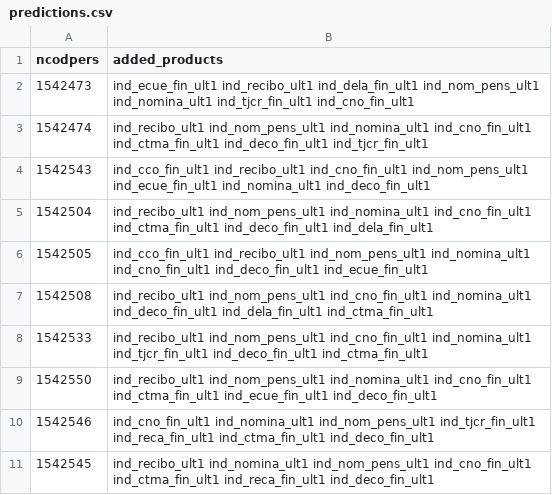
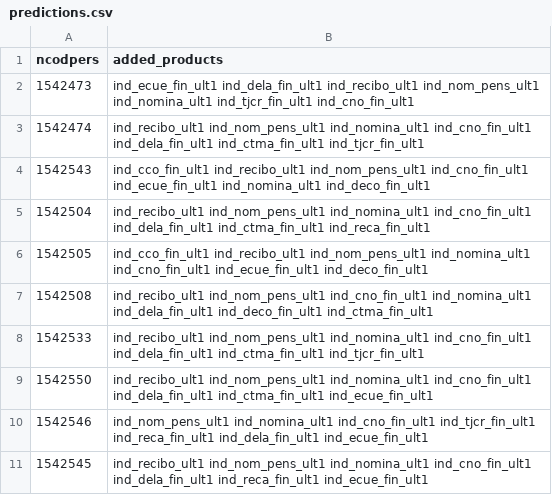
Before and after one commit to rshanker779/santander-product-recommendation, a CSV file: base/santander_kaggle/results/predictions.csv, drawn as a sheet.

Commit message:
Updated model and data code

```diff
--- a/base/santander_kaggle/results/predictions.csv
+++ b/base/santander_kaggle/results/predictions.csv
@@ -1,11 +1,11 @@
 ncodpers,added_products
-1542473,ind_ecue_fin_ult1 ind_recibo_ult1 ind_dela_fin_ult1 ind_nom_pens_ult1 ind_nomina_ult1 ind_tjcr_fin_ult1 ind_cno_fin_ult1
-1542474,ind_recibo_ult1 ind_nom_pens_ult1 ind_nomina_ult1 ind_cno_fin_ult1 ind_ctma_fin_ult1 ind_deco_fin_ult1 ind_tjcr_fin_ult1
-1542543,ind_cco_fin_ult1 ind_recibo_ult1 ind_cno_fin_ult1 ind_nom_pens_ult1 ind_ecue_fin_ult1 ind_nomina_ult1 ind_deco_fin_ult1
-1542504,ind_recibo_ult1 ind_nom_pens_ult1 ind_nomina_ult1 ind_cno_fin_ult1 ind_ctma_fin_ult1 ind_deco_fin_ult1 ind_dela_fin_ult1
-1542505,ind_cco_fin_ult1 ind_recibo_ult1 ind_nom_pens_ult1 ind_nomina_ult1 ind_cno_fin_ult1 ind_deco_fin_ult1 ind_ecue_fin_ult1
-1542508,ind_recibo_ult1 ind_nom_pens_ult1 ind_cno_fin_ult1 ind_nomina_ult1 ind_deco_fin_ult1 ind_dela_fin_ult1 ind_ctma_fin_ult1
-1542533,ind_recibo_ult1 ind_nom_pens_ult1 ind_cno_fin_ult1 ind_nomina_ult1 ind_tjcr_fin_ult1 ind_deco_fin_ult1 ind_ctma_fin_ult1
-1542550,ind_recibo_ult1 ind_nom_pens_ult1 ind_nomina_ult1 ind_cno_fin_ult1 ind_ctma_fin_ult1 ind_ecue_fin_ult1 ind_deco_fin_ult1
-1542546,ind_cno_fin_ult1 ind_nomina_ult1 ind_nom_pens_ult1 ind_tjcr_fin_ult1 ind_reca_fin_ult1 ind_ctma_fin_ult1 ind_deco_fin_ult1
-1542545,ind_recibo_ult1 ind_nomina_ult1 ind_nom_pens_ult1 ind_cno_fin_ult1 ind_ctma_fin_ult1 ind_reca_fin_ult1 ind_deco_fin_ult1
+1542473,ind_ecue_fin_ult1 ind_dela_fin_ult1 ind_recibo_ult1 ind_nom_pens_ult1 ind_nomina_ult1 ind_tjcr_fin_ult1 ind_cno_fin_ult1
+1542474,ind_recibo_ult1 ind_nom_pens_ult1 ind_nomina_ult1 ind_cno_fin_ult1 ind_dela_fin_ult1 ind_ctma_fin_ult1 ind_tjcr_fin_ult1
+1542543,ind_cco_fin_ult1 ind_recibo_ult1 ind_nom_pens_ult1 ind_cno_fin_ult1 ind_ecue_fin_ult1 ind_nomina_ult1 ind_deco_fin_ult1
+1542504,ind_recibo_ult1 ind_nom_pens_ult1 ind_nomina_ult1 ind_cno_fin_ult1 ind_dela_fin_ult1 ind_ctma_fin_ult1 ind_reca_fin_ult1
+1542505,ind_cco_fin_ult1 ind_recibo_ult1 ind_nom_pens_ult1 ind_nomina_ult1 ind_cno_fin_ult1 ind_ecue_fin_ult1 ind_deco_fin_ult1
+1542508,ind_recibo_ult1 ind_nom_pens_ult1 ind_cno_fin_ult1 ind_nomina_ult1 ind_dela_fin_ult1 ind_deco_fin_ult1 ind_ctma_fin_ult1
+1542533,ind_recibo_ult1 ind_nom_pens_ult1 ind_nomina_ult1 ind_cno_fin_ult1 ind_dela_fin_ult1 ind_ctma_fin_ult1 ind_tjcr_fin_ult1
+1542550,ind_recibo_ult1 ind_nom_pens_ult1 ind_nomina_ult1 ind_cno_fin_ult1 ind_dela_fin_ult1 ind_ctma_fin_ult1 ind_ecue_fin_ult1
+1542546,ind_nom_pens_ult1 ind_nomina_ult1 ind_cno_fin_ult1 ind_tjcr_fin_ult1 ind_reca_fin_ult1 ind_dela_fin_ult1 ind_ecue_fin_ult1
+1542545,ind_recibo_ult1 ind_nom_pens_ult1 ind_nomina_ult1 ind_cno_fin_ult1 ind_dela_fin_ult1 ind_reca_fin_ult1 ind_ecue_fin_ult1
```
Also changed, not shown: 2 other files.
